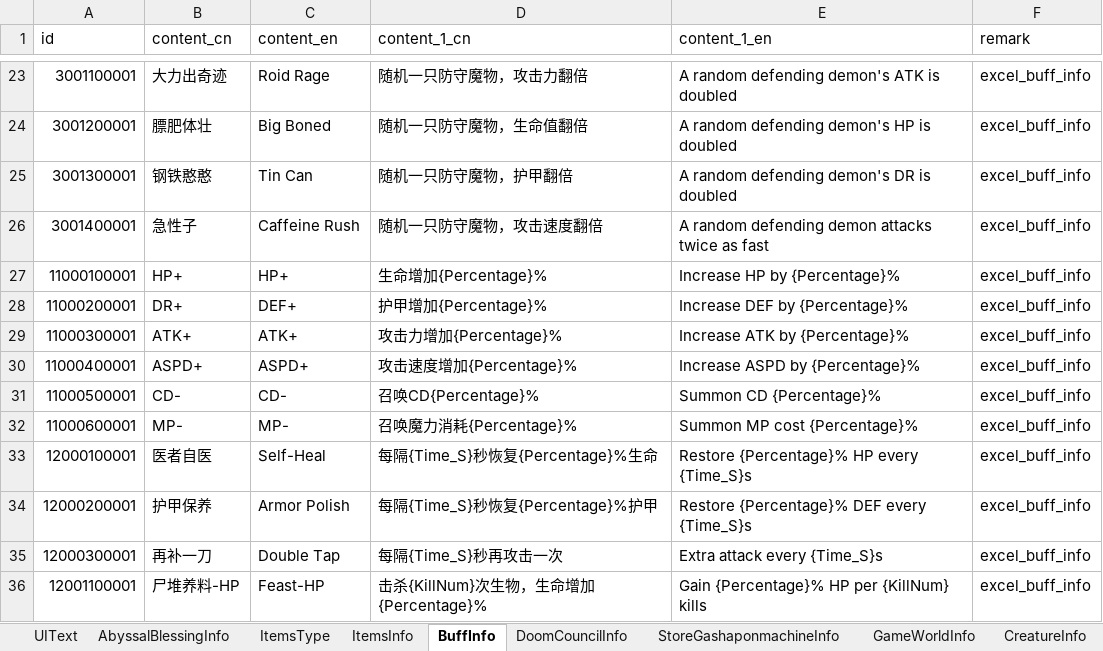
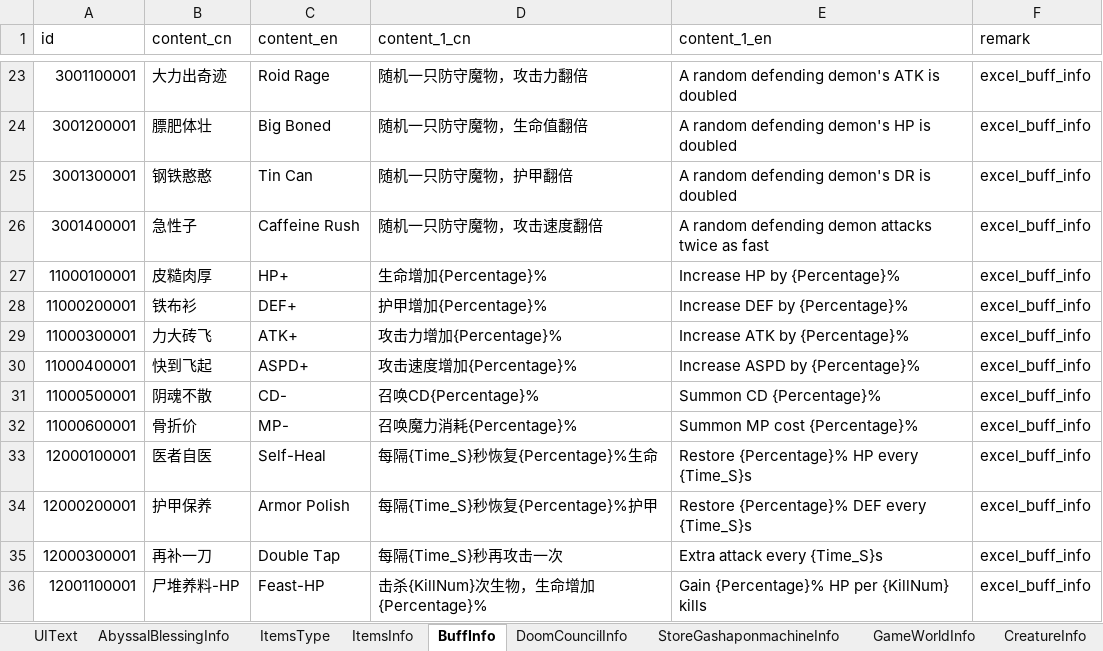
Before and after one commit to wobushiren79/DemonLordRoguelike, an Excel workbook: Demon Lord Roguelike/Assets/Data/Excel/excel_language[多语言_FrameWork].xlsx, sheet BuffInfo, drawn as a sheet; only a part is shown, gaps mark what is left out; values as stored, in another font and other column widths than the file's, no borders; the diff names each change by its address in the sheet, - before the commit and + after, or states it on an @@ line.

```diff
--- a/Demon Lord Roguelike/Assets/Data/Excel/excel_language[多语言_FrameWork].xlsx (sheet BuffInfo)
+++ b/Demon Lord Roguelike/Assets/Data/Excel/excel_language[多语言_FrameWork].xlsx (sheet BuffInfo)
-B27 (content_cn): HP+
+B27 (content_cn): 皮糙肉厚
-B28 (content_cn): DR+
+B28 (content_cn): 铁布衫
-B29 (content_cn): ATK+
+B29 (content_cn): 力大砖飞
-B30 (content_cn): ASPD+
+B30 (content_cn): 快到飞起
-B31 (content_cn): CD-
+B31 (content_cn): 阴魂不散
-B32 (content_cn): MP-
+B32 (content_cn): 骨折价
```
Also changed, not shown: 48 other files.
